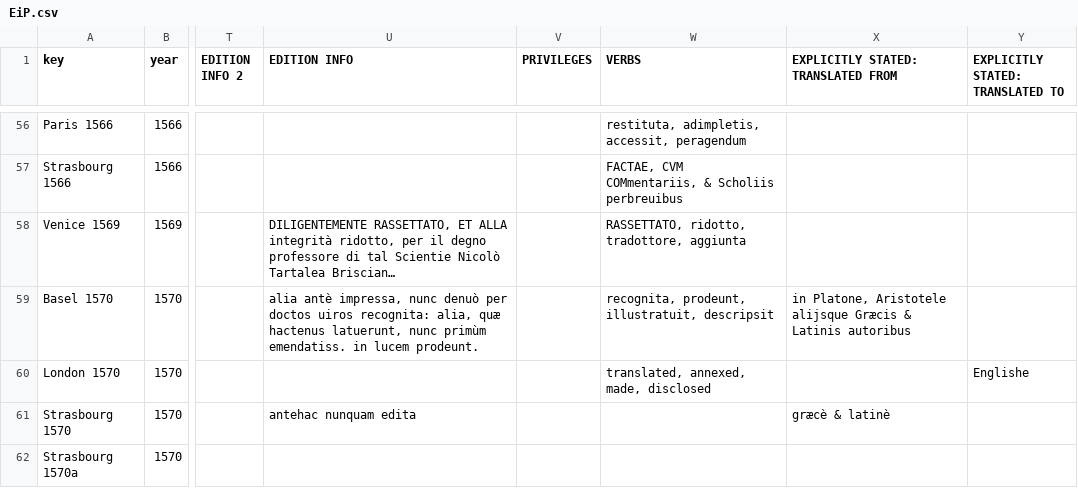
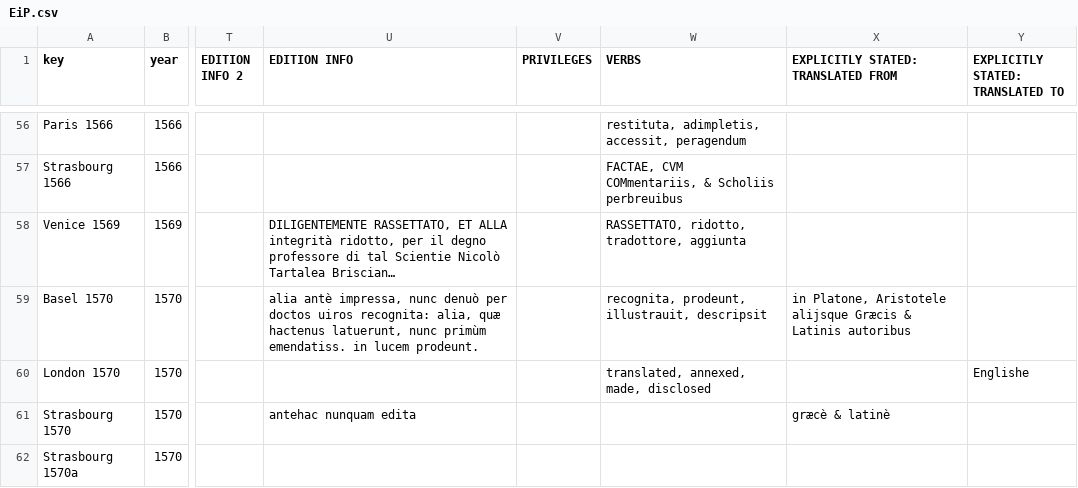
Before and after one commit to ReallyLiri/elements-title-pages, a CSV file: public/docs/EiP.csv, drawn as a sheet; only a part is shown, gaps mark what is left out; long unchanged cells end in …; the diff covers the shown part only; the diff names each change by its address in the sheet, - before the commit and + after, or states it on an @@ line.

```diff
--- a/public/docs/EiP.csv
+++ b/public/docs/EiP.csv
-W59 (VERBS): recognita, prodeunt, illustratuit, descripsit
+W59 (VERBS): recognita, prodeunt, illustrauit, descripsit
```
Also changed, not shown: 6 edited cells elsewhere in this file, 1 other file.
